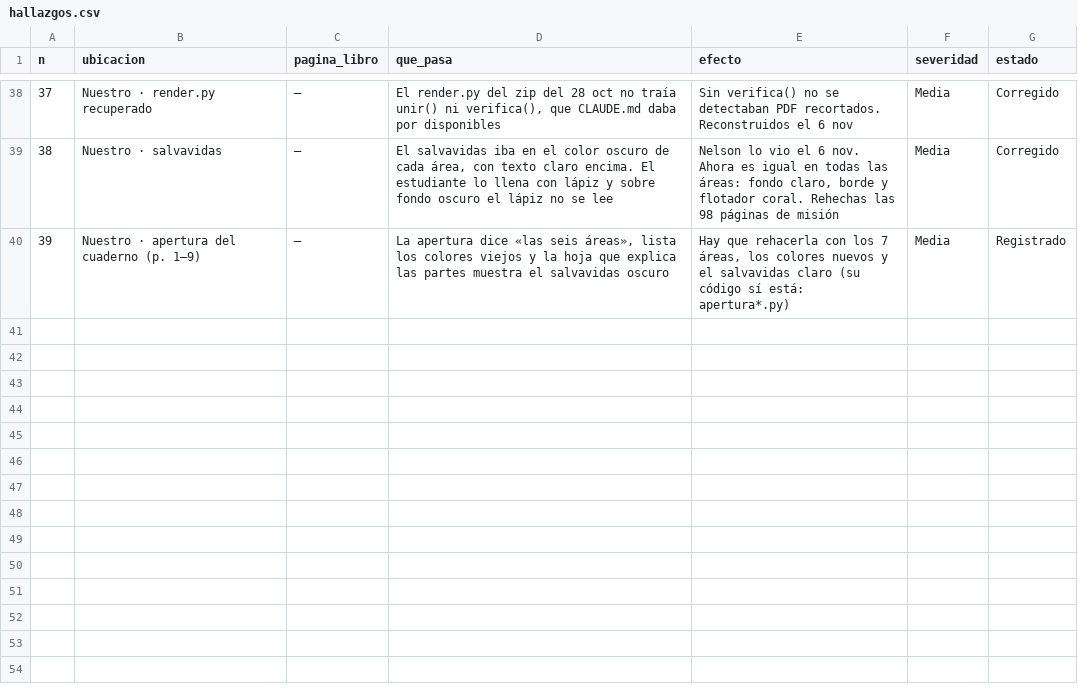
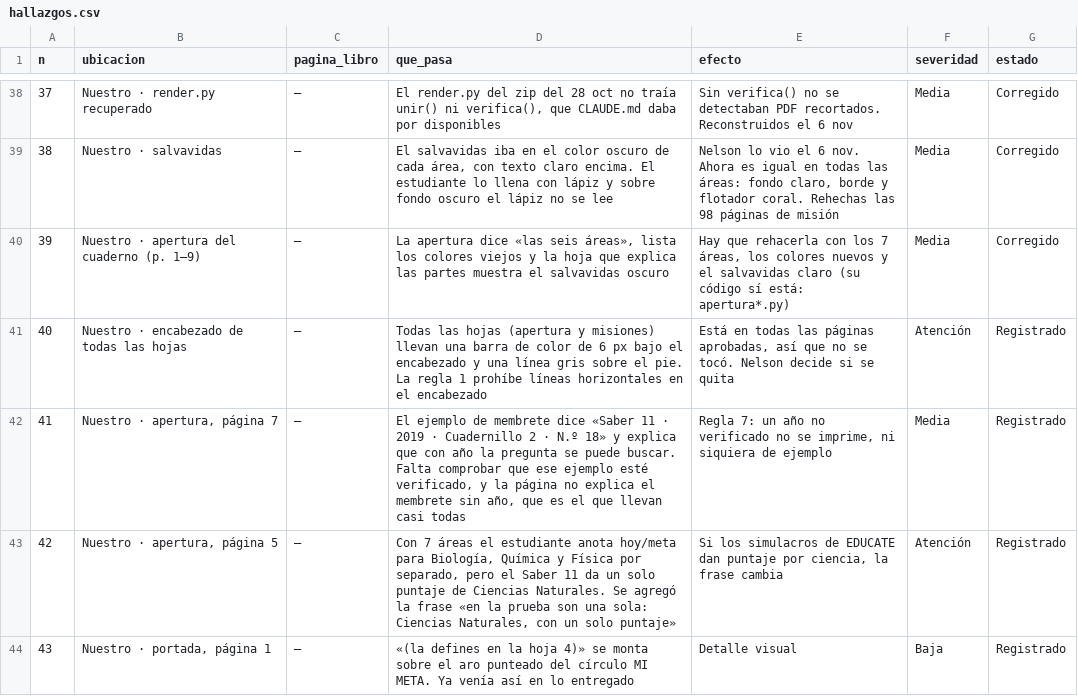
Before and after one commit to nelsongonzalez1608-spec/educate-saber11, a CSV file: tablero/hallazgos.csv, drawn as a sheet; only a part is shown, gaps mark what is left out.

```diff
--- a/tablero/hallazgos.csv
+++ b/tablero/hallazgos.csv
@@ -39,2 +39,6 @@ n,ubicacion,pagina_libro,que_pasa,efecto,severidad,estado
 38,Nuestro · salvavidas,—,"El salvavidas iba en el color oscuro de cada área, con texto claro encima. El estudiante lo llena con lápiz y sobre fondo oscuro el lápiz no se lee","Nelson lo vio el 6 nov. Ahora es igual en todas las áreas: fondo claro, borde y flotador coral. Rehechas las 98 páginas de misión",Media,Corregido
-39,Nuestro · apertura del cuaderno (p. 1–9),—,"La apertura dice «las seis áreas», lista los colores viejos y la hoja que explica las partes muestra el salvavidas oscuro","Hay que rehacerla con los 7 áreas, los colores nuevos y el salvavidas claro (su código sí está: apertura*.py)",Media,Registrado
+39,Nuestro · apertura del cuaderno (p. 1–9),—,"La apertura dice «las seis áreas», lista los colores viejos y la hoja que explica las partes muestra el salvavidas oscuro","Hay que rehacerla con los 7 áreas, los colores nuevos y el salvavidas claro (su código sí está: apertura*.py)",Media,Corregido
+40,Nuestro · encabezado de todas las hojas,—,Todas las hojas (apertura y misiones) llevan una barra de color de 6 px bajo el encabezado y una línea gris sobre el pie. La regla 1 prohíbe líneas horizontales en el encabezado,"Está en todas las páginas aprobadas, así que no se tocó. Nelson decide si se quita",Atención,Registrado
+41,"Nuestro · apertura, página 7",—,"El ejemplo de membrete dice «Saber 11 · 2019 · Cuadernillo 2 · N.º 18» y explica que con año la pregunta se puede buscar. Falta comprobar que ese ejemplo esté verificado, y la página no explica el membrete sin año, que es el que llevan casi todas","Regla 7: un año no verificado no se imprime, ni siquiera de ejemplo",Media,Registrado
+42,"Nuestro · apertura, página 5",—,"Con 7 áreas el estudiante anota hoy/meta para Biología, Química y Física por separado, pero el Saber 11 da un solo puntaje de Ciencias Naturales. Se agregó la frase «en la prueba son una sola: Ciencias Naturales, con un solo puntaje»","Si los simulacros de EDUCATE dan puntaje por ciencia, la frase cambia",Atención,Registrado
+43,"Nuestro · portada, página 1",—,«(la defines en la hoja 4)» se monta sobre el aro punteado del círculo MI META. Ya venía así en lo entregado,Detalle visual,Baja,Registrado
```
Also changed, not shown: 6 other files.
